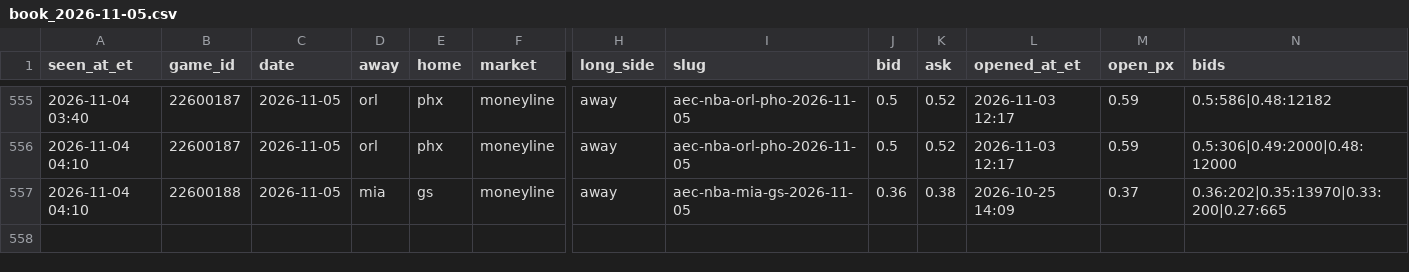
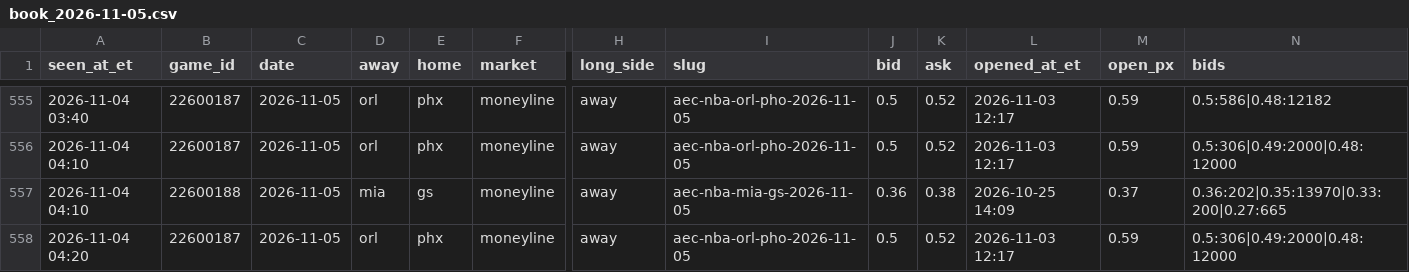
Before and after one commit to JeffreyD24/nba-mixed-model, a CSV file: research/polymarket/book_2026-11-05.csv, drawn as a sheet; only a part is shown, gaps mark what is left out; rows hold the shown columns only; the diff names each change by its address in the sheet, - before the commit and + after, or states it on an @@ line.

```diff
--- a/research/polymarket/book_2026-11-05.csv
+++ b/research/polymarket/book_2026-11-05.csv
+row 558: 2026-11-04 04:20 | 22600187 | 2026-11-05 | orl | phx | moneyline | away | aec-nba-orl-pho-2026-11-05 | 0.5 | 0.52 | 2026-11-03 12:17 | 0.59 | 0.5:306|0.49:2000|0.48:12000
```
Also changed, not shown: research/books/2026-11-04.csv, research/periods/2026-11-04.csv, 17 other files.
